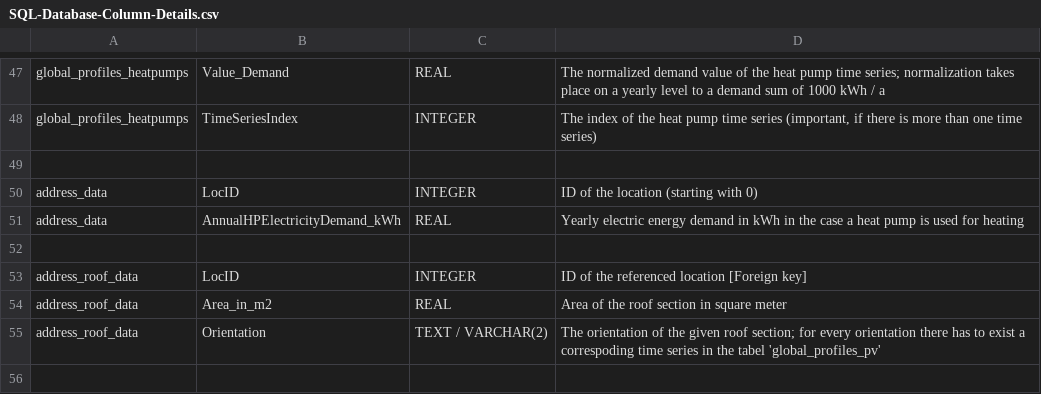
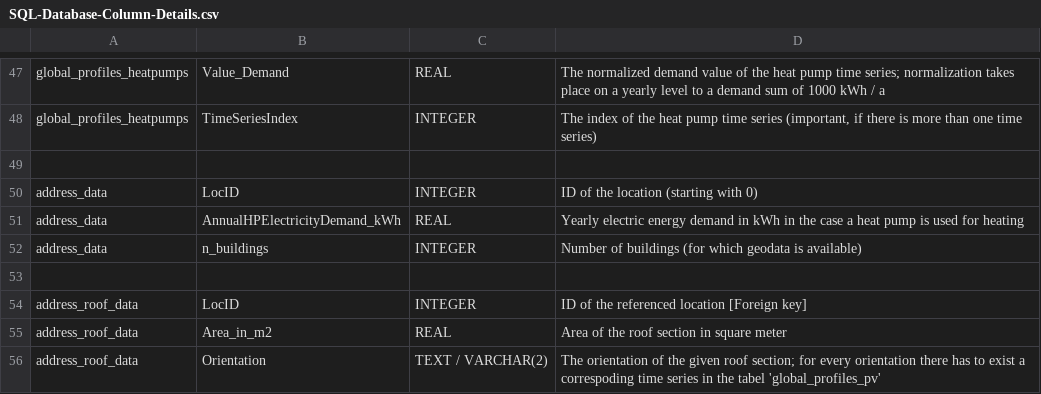
Before and after one commit to danielrenebayer/UrbanFireXDT, a CSV file: documentation/SQL-Database-Column-Details.csv, drawn as a sheet; only a part is shown, gaps mark what is left out; the shorter side is filled out with more unchanged rows.

Commit message:
Introduce flag to CUs, saying if they can be expanded by PV or HP (i.e., if geo-data is available for them, if not, they cannot be expanded)

```diff
--- a/documentation/SQL-Database-Column-Details.csv
+++ b/documentation/SQL-Database-Column-Details.csv
@@ -51,2 +51,3 @@ address_data,LocID,INTEGER,ID of the location (starting with 0)
 address_data,AnnualHPElectricityDemand_kWh,REAL,Yearly electric energy demand in kWh in the case a heat pump is used for heating
+address_data,n_buildings,INTEGER,Number of buildings (for which geodata is available)
 ,,,
```
Also changed, not shown: 5 other files.
